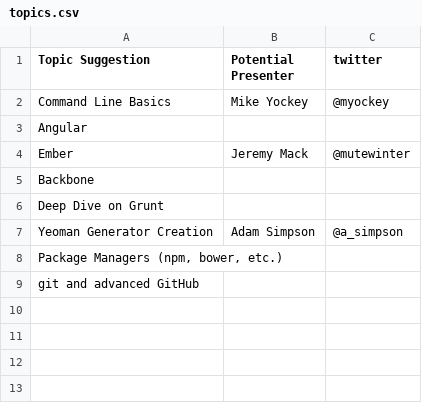
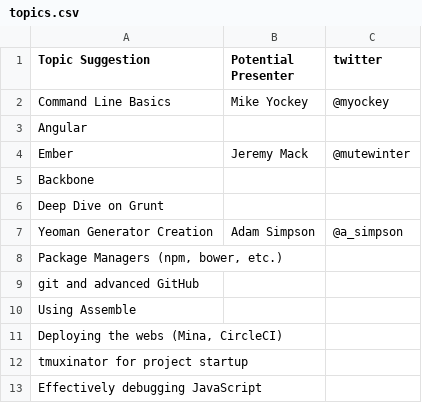
Before and after one commit to gemcityjs/planning, a CSV file: topics.csv, drawn as a sheet; the diff names each change by its address in the sheet, - before the commit and + after, or states it on an @@ line.

Commit message:
feat: Adding topics and lightning talks

```diff
--- a/topics.csv
+++ b/topics.csv
+row 10: Using Assemble
+row 11: Deploying the webs (Mina, CircleCI)
+row 12: tmuxinator for project startup
+row 13: Effectively debugging JavaScript
```
Also changed, not shown: 1 other file.
